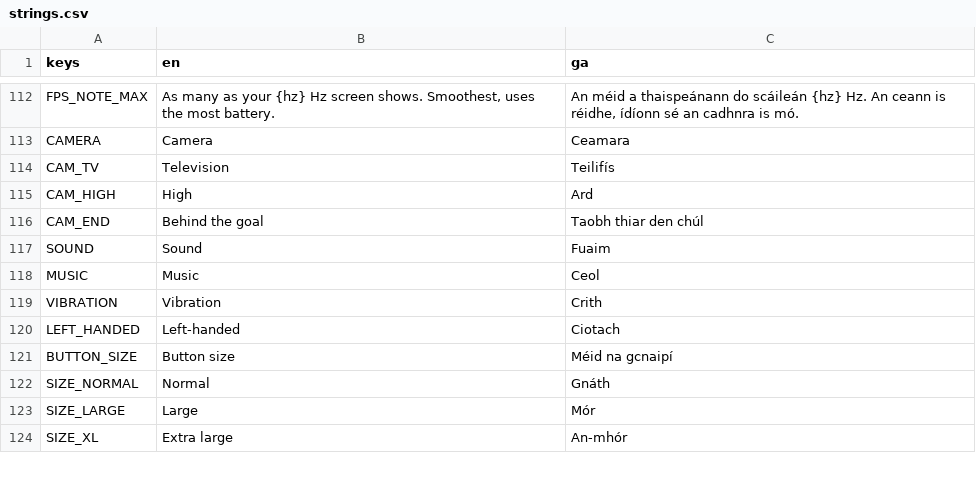
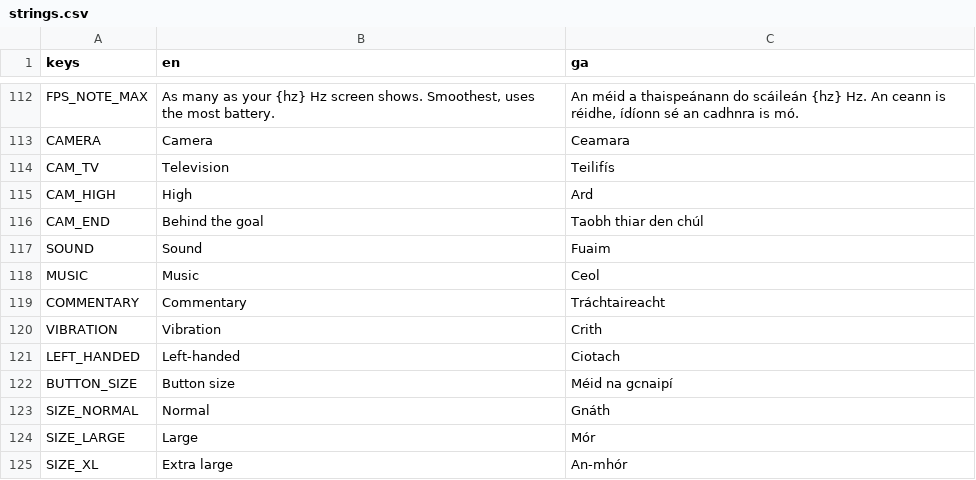
Before and after one commit to joshnason8-lab/ghost-kit-pages, a CSV file: hurling-game/i18n/strings.csv, drawn as a sheet; only a part is shown, gaps mark what is left out.

```diff
--- a/hurling-game/i18n/strings.csv
+++ b/hurling-game/i18n/strings.csv
@@ -118,2 +118,3 @@ SOUND,Sound,Fuaim
 MUSIC,Music,Ceol
+COMMENTARY,Commentary,Tráchtaireacht
 VIBRATION,Vibration,Crith
```
Also changed, not shown: 22 other files.
